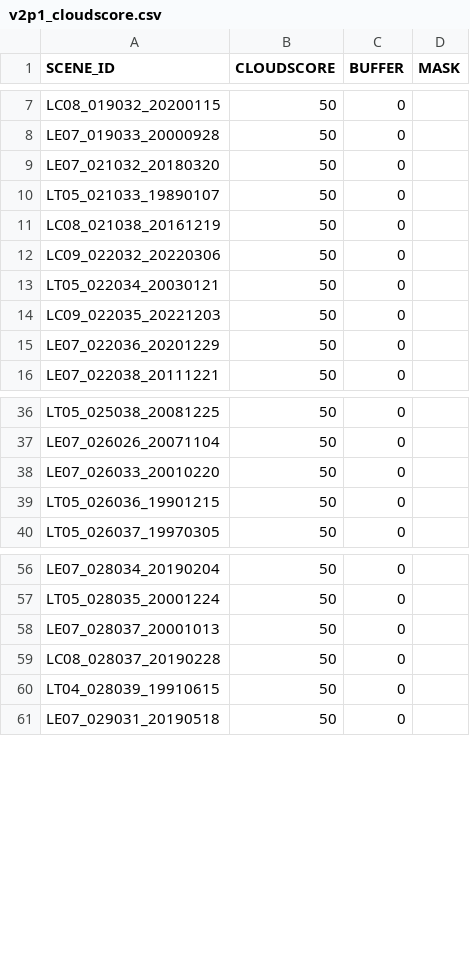
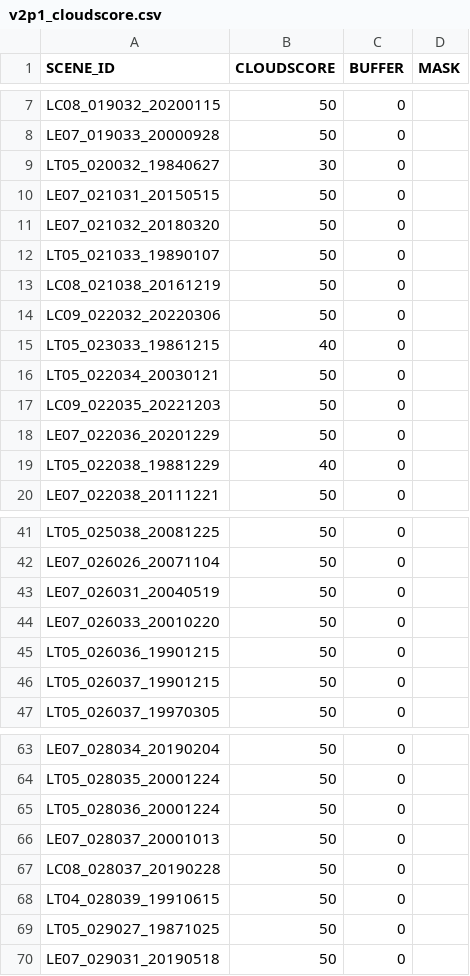
Before and after one commit to cgmorton/scene-skip-list, a CSV file: v2p1_cloudscore.csv, drawn as a sheet; only a part is shown, gaps mark what is left out; the diff covers the shown part only.

```diff
--- a/v2p1_cloudscore.csv
+++ b/v2p1_cloudscore.csv
@@ -8,2 +8,4 @@ LC08_019032_20200115,50,0,
 LE07_019033_20000928,50,0,
+LT05_020032_19840627,30,0,
+LE07_021031_20150515,50,0,
 LE07_021032_20180320,50,0,
@@ -12,2 +14,3 @@ LC08_021038_20161219,50,0,
 LC09_022032_20220306,50,0,
+LT05_023033_19861215,40,0,
 LT05_022034_20030121,50,0,
@@ -15,2 +18,3 @@ LC09_022035_20221203,50,0,
 LE07_022036_20201229,50,0,
+LT05_022038_19881229,40,0,
 LE07_022038_20111221,50,0,
@@ -37,4 +42,6 @@ LT05_025038_20081225,50,0,
 LE07_026026_20071104,50,0,
+LE07_026031_20040519,50,0,
 LE07_026033_20010220,50,0,
 LT05_026036_19901215,50,0,
+LT05_026037_19901215,50,0,
 LT05_026037_19970305,50,0,
@@ -57,2 +64,3 @@ LE07_028034_20190204,50,0,
 LT05_028035_20001224,50,0,
+LT05_028036_20001224,50,0,
 LE07_028037_20001013,50,0,
@@ -60,2 +68,3 @@ LC08_028037_20190228,50,0,
 LT04_028039_19910615,50,0,
+LT05_029027_19871025,50,0,
 LE07_029031_20190518,50,0,
```
Also changed, not shown: 6 added rows elsewhere in this file, 2 other files.
